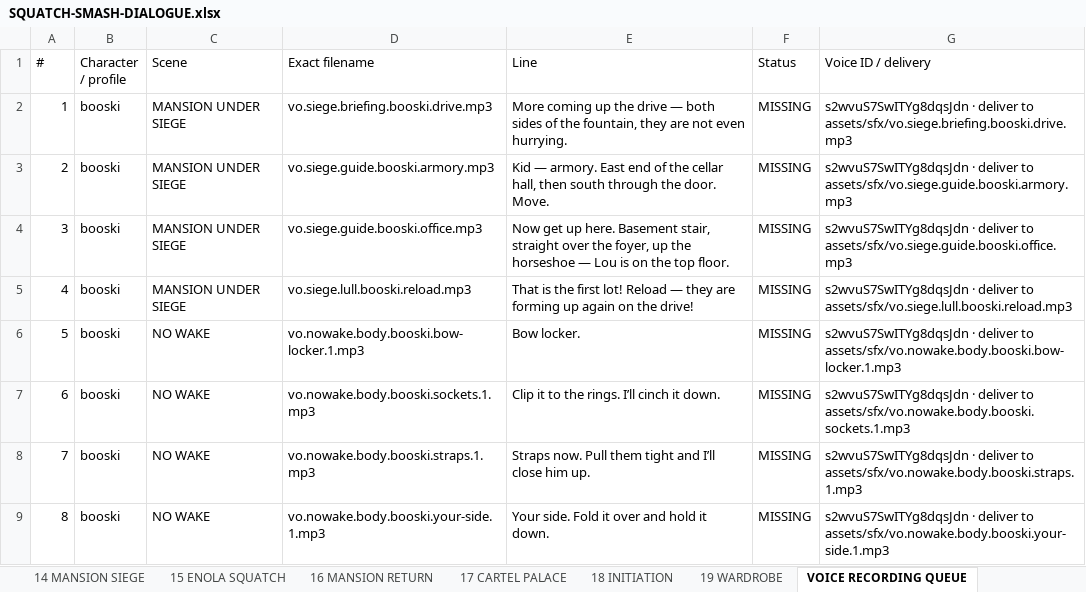
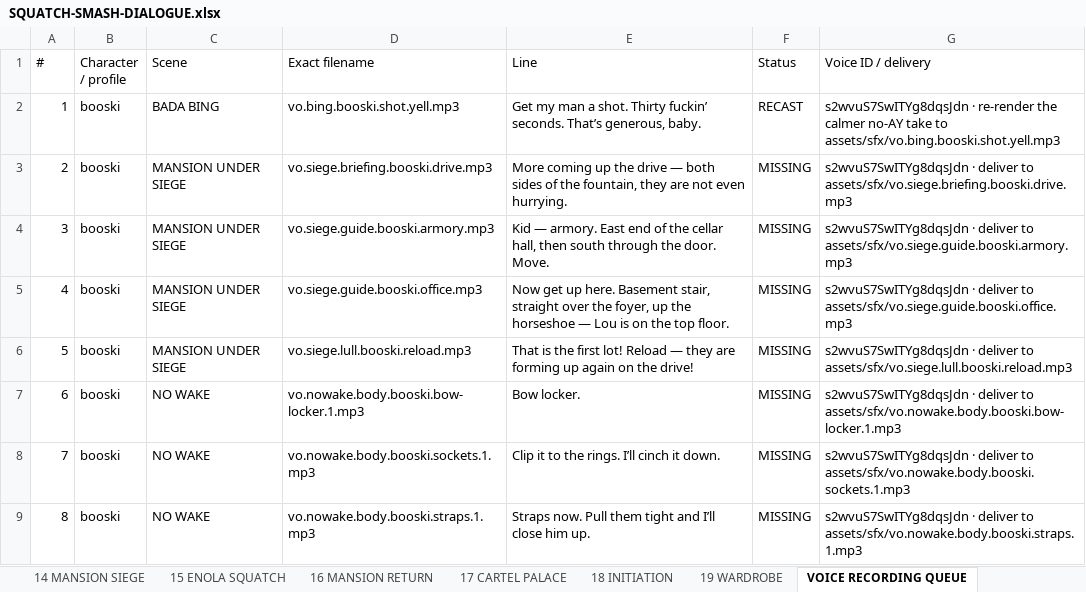
Before and after one commit to LouSputthole/SquatchSmash, an Excel workbook: docs/SQUATCH-SMASH-DIALOGUE.xlsx, sheet VOICE RECORDING QUEUE, drawn as a sheet; only a part is shown; the shorter side is filled out with more unchanged rows; values as stored, in another font and other column widths than the file's, no cell formats; addresses are those after the commit; the diff names each change by its address in the sheet, - before the commit and + after, or states it on an @@ line.

```diff
--- a/docs/SQUATCH-SMASH-DIALOGUE.xlsx (sheet VOICE RECORDING QUEUE)
+++ b/docs/SQUATCH-SMASH-DIALOGUE.xlsx (sheet VOICE RECORDING QUEUE)
+row 2: 1 | booski | BADA BING | vo.bing.booski.shot.yell.mp3 | Get my man a shot. Thirty fuckin’ seconds. That’s generous, baby. | RECAST | s2wvuS7SwITYg8dqsJdn · re-render the calmer no-AY take to assets/sfx/vo.bing.booski.shot.yell.mp3
@@ column A (#) renumbered from row 3 down @@
```
Also changed, not shown: sheet STORY NOTES, sheet SUMMARY, sheet 16 MANSION RETURN, sheet 17 CARTEL PALACE, cell formats, 33 other files.
